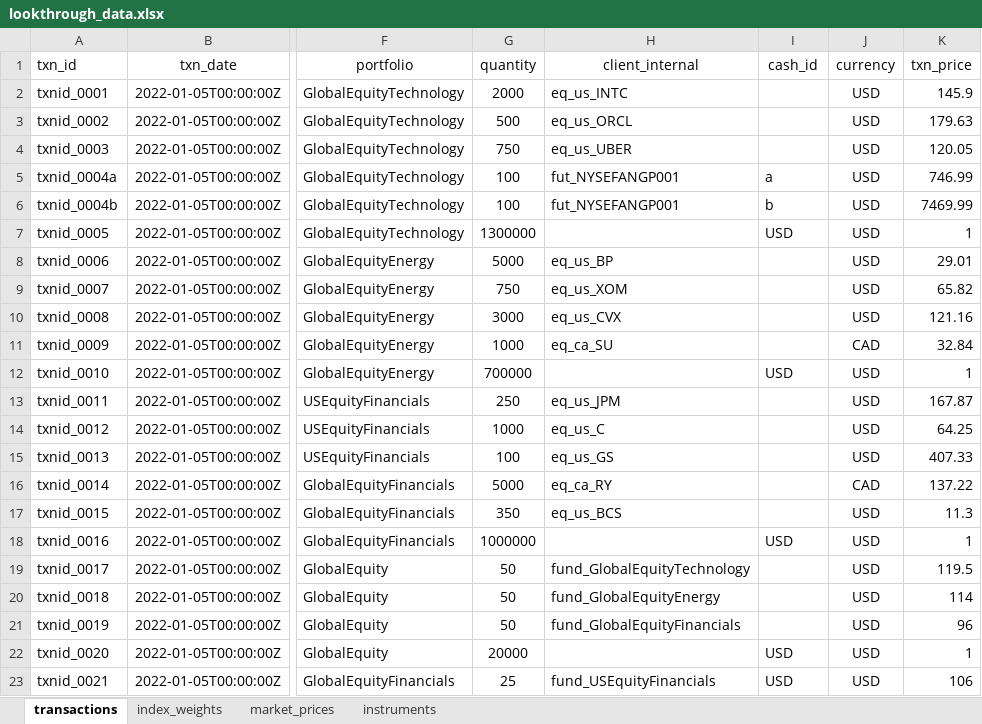
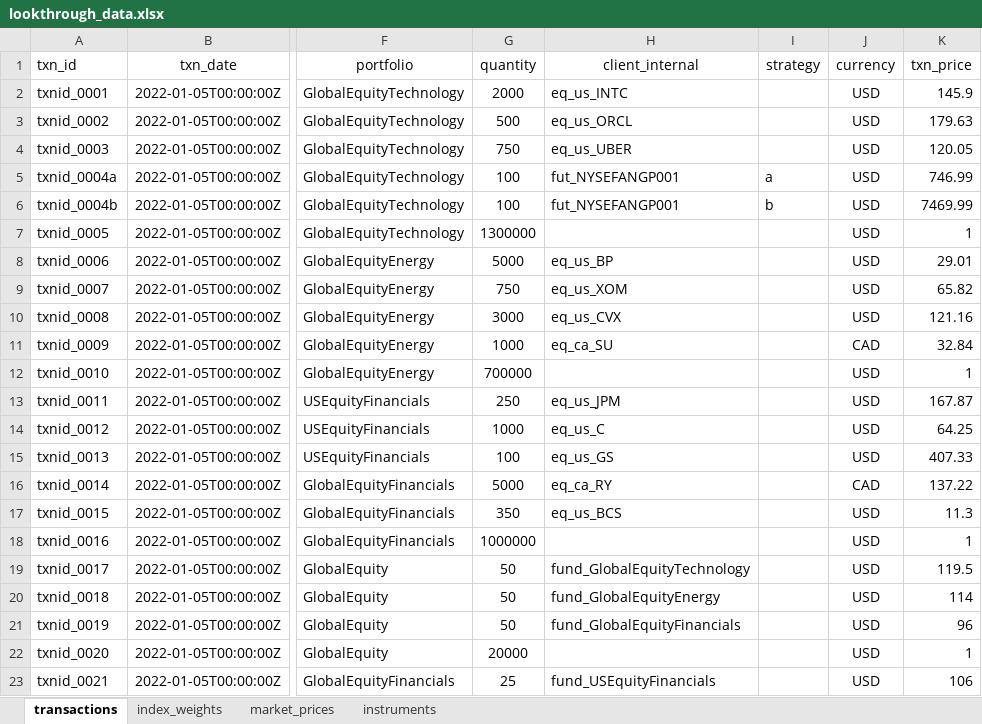
Before and after one commit to finbourne/sample-notebooks, an Excel workbook: examples/use-cases/valuation/data/lookthrough_data.xlsx, sheet transactions, drawn as a sheet; only a part is shown, gaps mark what is left out; values as stored, in another font and other column widths than the file's, no borders; the diff names each change by its address in the sheet, - before the commit and + after, or states it on an @@ line.

```diff
--- a/examples/use-cases/valuation/data/lookthrough_data.xlsx (sheet transactions)
+++ b/examples/use-cases/valuation/data/lookthrough_data.xlsx (sheet transactions)
-I1: cash_id
+I1: strategy
-I7 (strategy): USD
+I7 (strategy): (empty)
-I12 (strategy): USD
+I12 (strategy): (empty)
-I18 (strategy): USD
+I18 (strategy): (empty)
-I22:I23 (strategy): USD
+I22:I23 (strategy): (empty)
```
Also changed, not shown: 1 other file.
